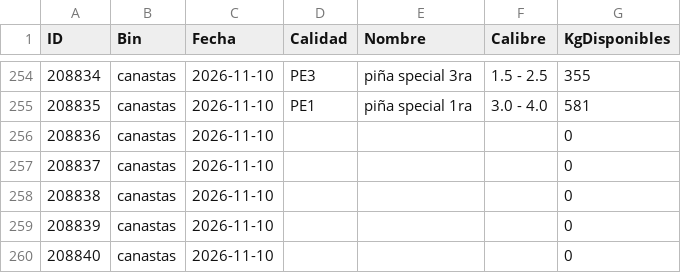
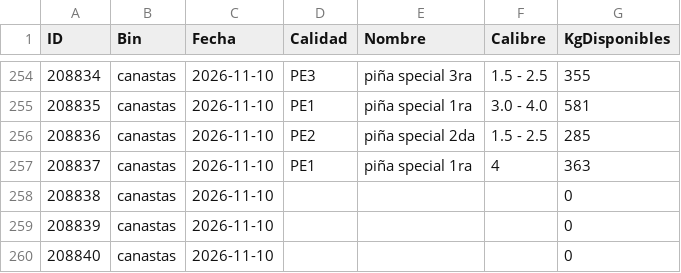
Before and after one commit to logisticaguapa-arch/inventario-fruta, a CSV file: inventario.csv, drawn as a sheet; only a part is shown, gaps mark what is left out.

```diff
--- a/inventario.csv
+++ b/inventario.csv
@@ -255,4 +255,4 @@ ID,Bin,Fecha,Calidad,Nombre,Calibre,KgDisponibles
 208835,canastas,2026-11-10,PE1,piña special 1ra,3.0 - 4.0,581
-208836,canastas,2026-11-10,,,,0
-208837,canastas,2026-11-10,,,,0
+208836,canastas,2026-11-10,PE2,piña special 2da,1.5 - 2.5,285
+208837,canastas,2026-11-10,PE1,piña special 1ra,4,363
 208838,canastas,2026-11-10,,,,0
```
Also changed, not shown: horaingreso.csv, procesado.csv, 1 other file.
